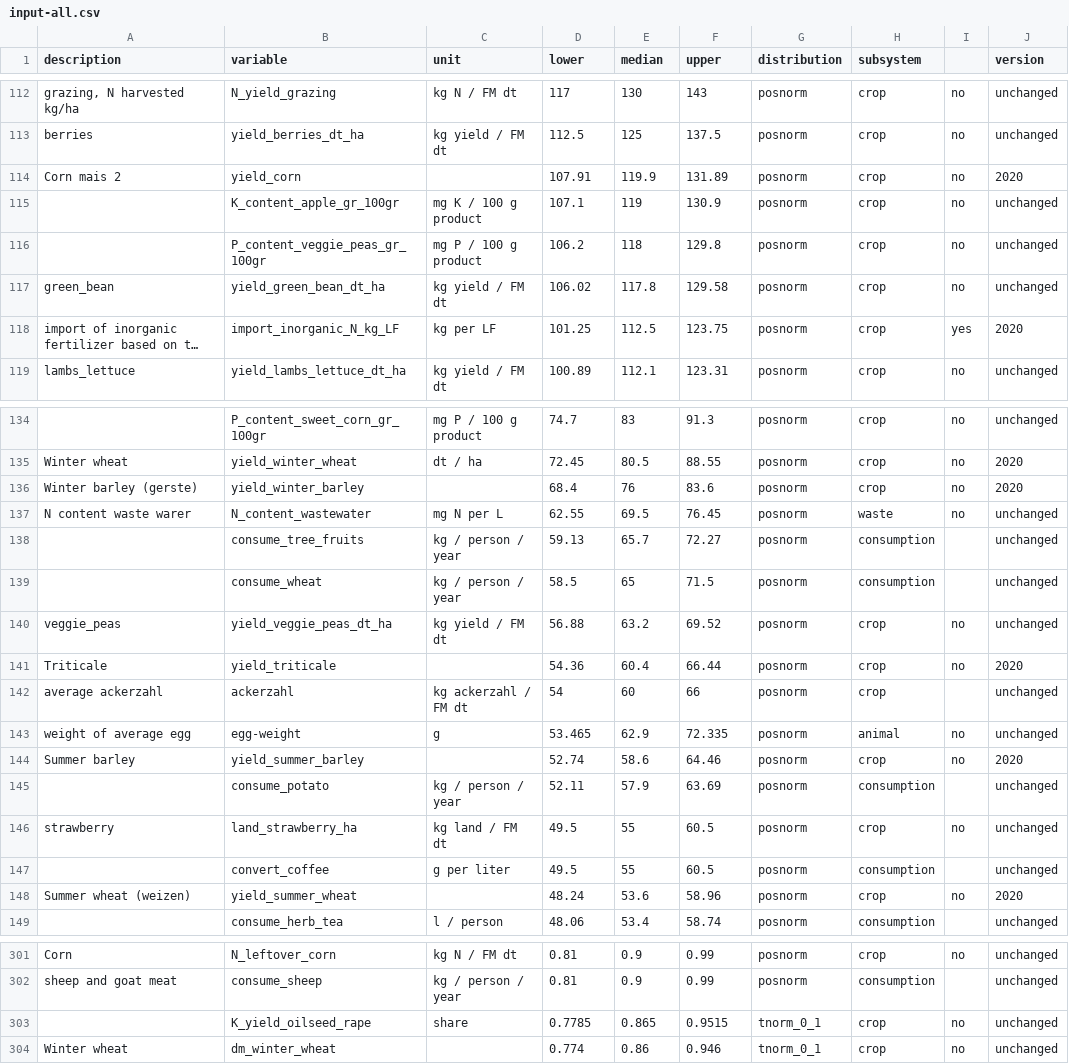
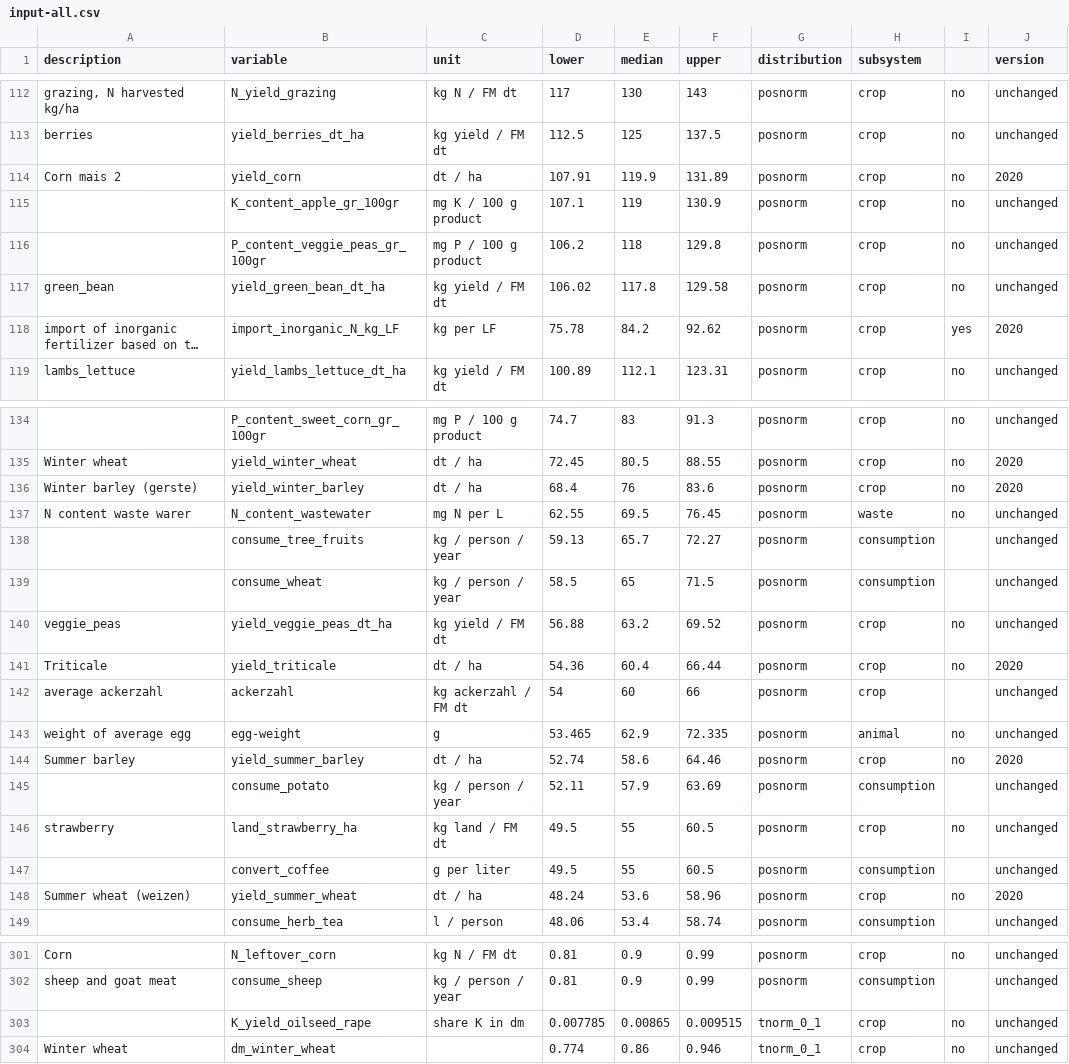
Before and after one commit to larscaspersen/DA-nutrient-flow-Kleve, a CSV file: data/input-all.csv, drawn as a sheet; only a part is shown, gaps mark what is left out; long unchanged cells end in …; the diff covers the shown part only; the diff names each change by its address in the sheet, - before the commit and + after, or states it on an @@ line.

```diff
--- a/data/input-all.csv
+++ b/data/input-all.csv
-C114 (unit): (empty)
+C114 (unit): dt / ha
-D118 (lower): 101.25
+D118 (lower): 75.78
-E118 (median): 112.5
+E118 (median): 84.2
-F118 (upper): 123.75
+F118 (upper): 92.62
-C136 (unit): (empty)
+C136 (unit): dt / ha
-C141 (unit): (empty)
+C141 (unit): dt / ha
-C144 (unit): (empty)
+C144 (unit): dt / ha
-C148 (unit): (empty)
+C148 (unit): dt / ha
-C303 (unit): share
+C303 (unit): share K in dm
-D303 (lower): 0.7785
+D303 (lower): 0.007785
-E303 (median): 0.865
+E303 (median): 0.00865
-F303 (upper): 0.9515
+F303 (upper): 0.009515
```
Also changed, not shown: 107 edited cells elsewhere in this file, 4 other files.
